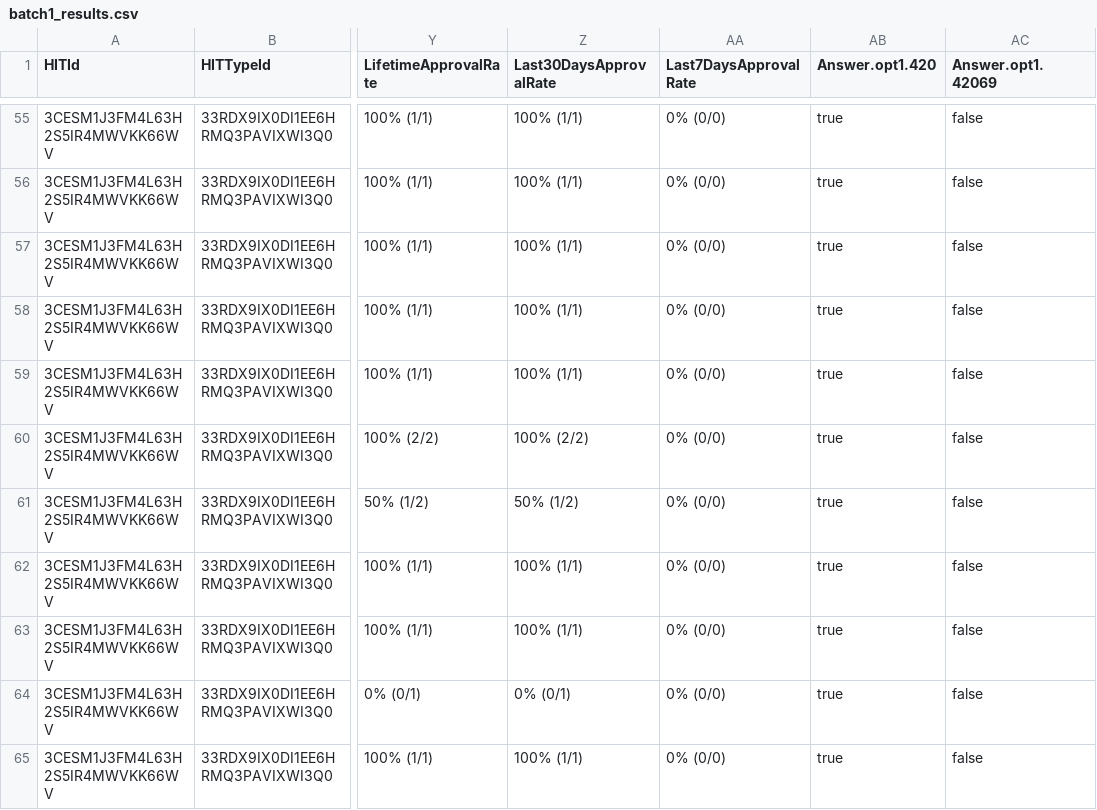
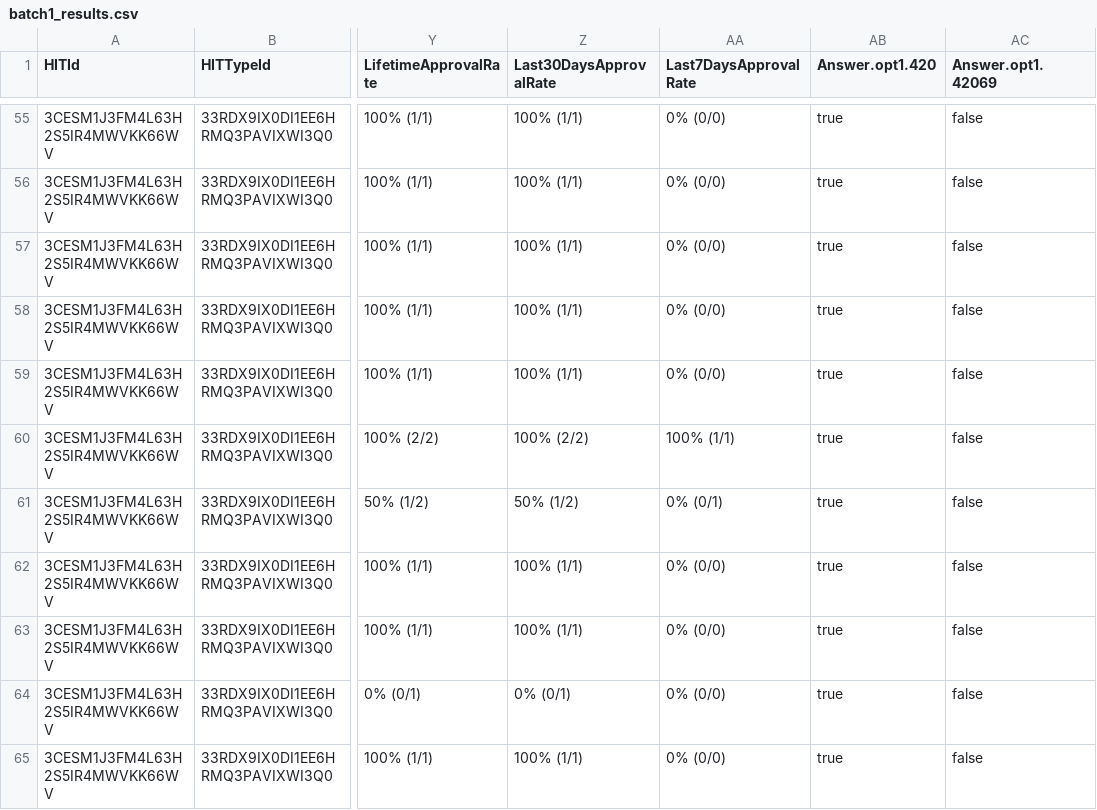
Before and after one commit to akashukla/MTurk_Bovik, a CSV file: Model/prelim-models/batch-data/batch1_results.csv, drawn as a sheet; only a part is shown, gaps mark what is left out; the diff covers the shown part only; the diff names each change by its address in the sheet, - before the commit and + after, or states it on an @@ line.

```diff
--- a/Model/prelim-models/batch-data/batch1_results.csv
+++ b/Model/prelim-models/batch-data/batch1_results.csv
-AA60 (Last7DaysApprovalRate): 0% (0/0)
+AA60 (Last7DaysApprovalRate): 100% (1/1)
-AA61 (Last7DaysApprovalRate): 0% (0/0)
+AA61 (Last7DaysApprovalRate): 0% (0/1)
```
Also changed, not shown: 31 edited cells elsewhere in this file, 4 other files.
